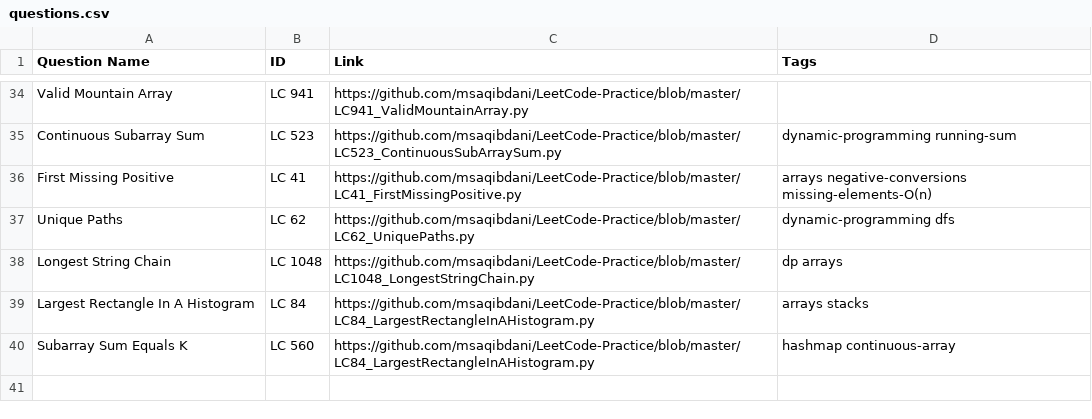
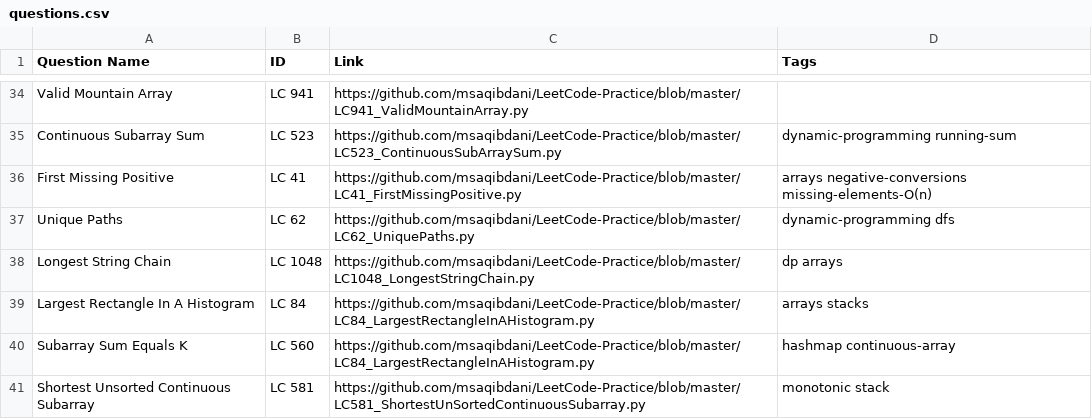
Before and after one commit to msaqibdani/LeetCode-Practice, a CSV file: questions.csv, drawn as a sheet; only a part is shown, gaps mark what is left out.

```diff
--- a/questions.csv
+++ b/questions.csv
@@ -40 +40,2 @@ Largest Rectangle In A Histogram,LC 84,https://github.com/msaqibdani/LeetCode-Pr
 Subarray Sum Equals K,LC 560,https://github.com/msaqibdani/LeetCode-Practice/blob/master/LC84_LargestRectangleInAHistogram.py,hashmap continuous-array
+Shortest Unsorted Continuous Subarray,LC 581,https://github.com/msaqibdani/LeetCode-Practice/blob/master/LC581_ShortestUnSortedContinuousSubarray.py,monotonic stack
```
Also changed, not shown: 2 other files.
